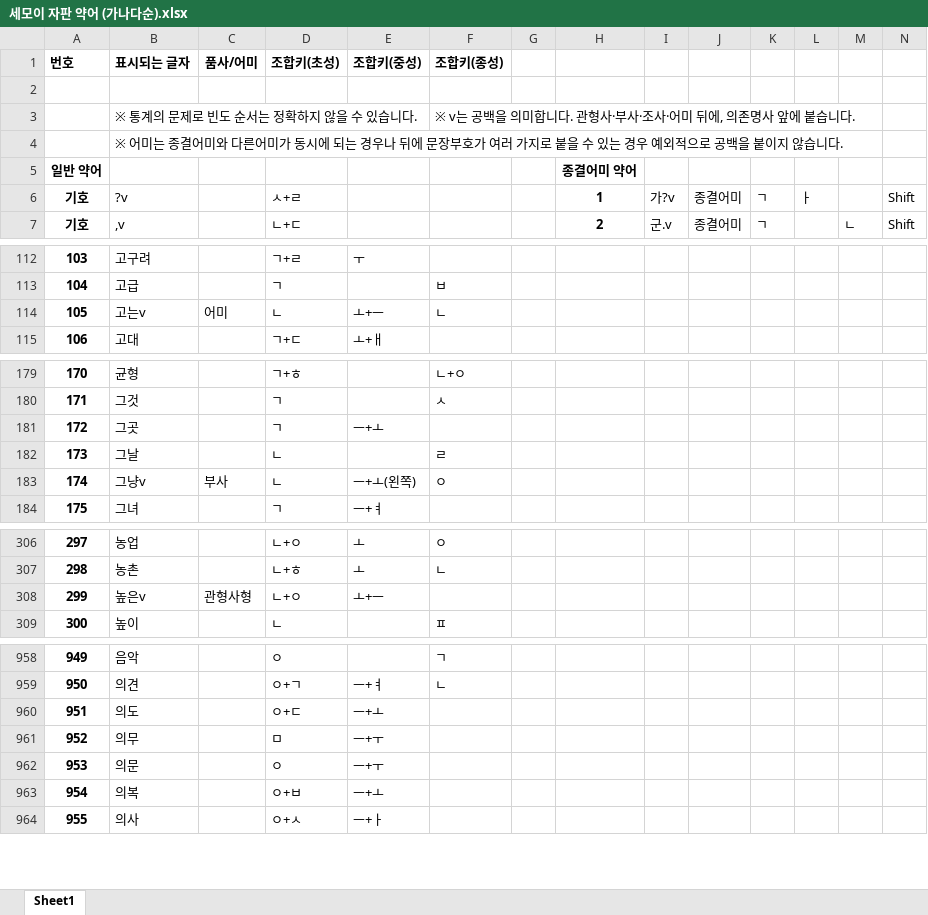
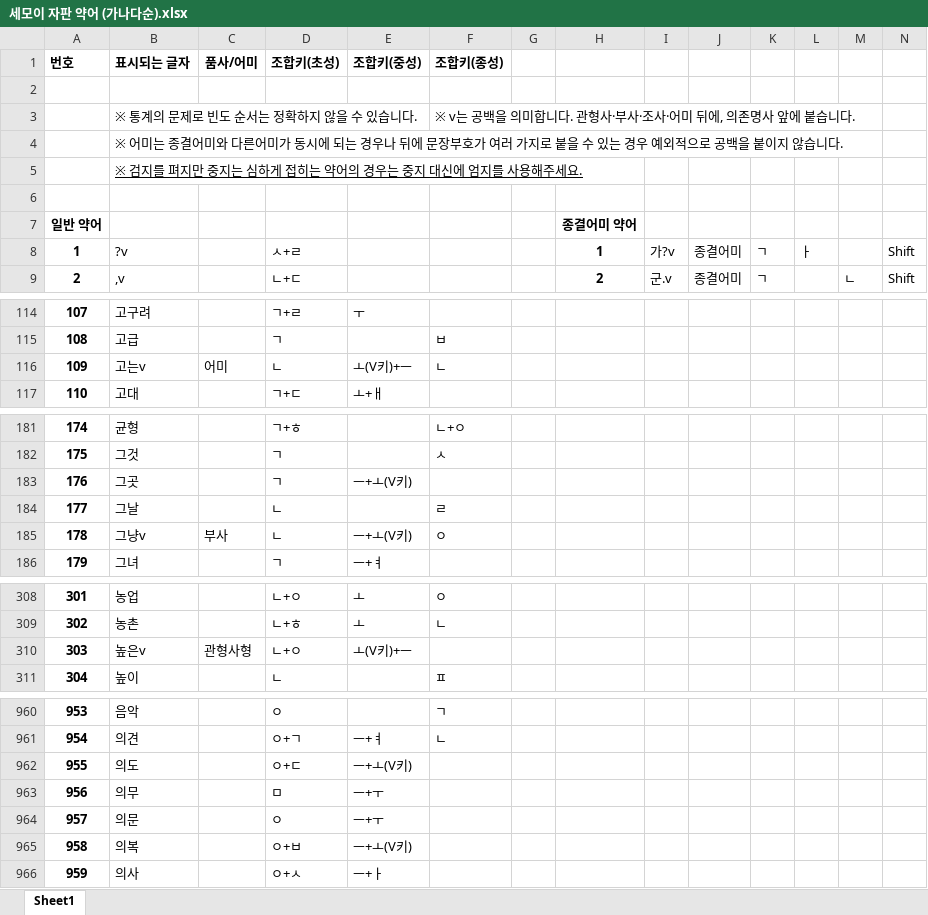
Before and after one commit to Sinseiki/Semo-e_keyboard, an Excel workbook: 세모이 자판 설명/세모이 자판 약어 (가나다순).xlsx, sheet Sheet1, drawn as a sheet; only a part is shown, gaps mark what is left out; values as stored, in another font and other column widths than the file's, no borders; addresses are those after the commit; the diff covers the shown part only; the diff names each change by its address in the sheet, - before the commit and + after, or states it on an @@ line.

```diff
--- a/세모이 자판 설명/세모이 자판 약어 (가나다순).xlsx (sheet Sheet1)
+++ b/세모이 자판 설명/세모이 자판 약어 (가나다순).xlsx (sheet Sheet1)
+row 5:  | ※ 검지를 펴지만 중지는 심하게 접히는 약어의 경우는 중지 대신에 엄지를 사용해주세요.
+row 6: (empty)
@@ column A (번호) renumbered from row 8 down @@
-E116 (조합키(중성)): ㅗ+ㅡ
+E116 (조합키(중성)): ㅗ(V키)+ㅡ
-E183 (조합키(중성)): ㅡ+ㅗ
+E183 (조합키(중성)): ㅡ+ㅗ(V키)
-E185 (조합키(중성)): ㅡ+ㅗ(왼쪽)
+E185 (조합키(중성)): ㅡ+ㅗ(V키)
-E310 (조합키(중성)): ㅗ+ㅡ
+E310 (조합키(중성)): ㅗ(V키)+ㅡ
-E962 (조합키(중성)): ㅡ+ㅗ
+E962 (조합키(중성)): ㅡ+ㅗ(V키)
-E965 (조합키(중성)): ㅡ+ㅗ
+E965 (조합키(중성)): ㅡ+ㅗ(V키)
```
Also changed, not shown: 10 edited cells elsewhere in this sheet, 세모이 자판 설명/세모이 자판 약어 (빈도순).xlsx, 9 other files.
